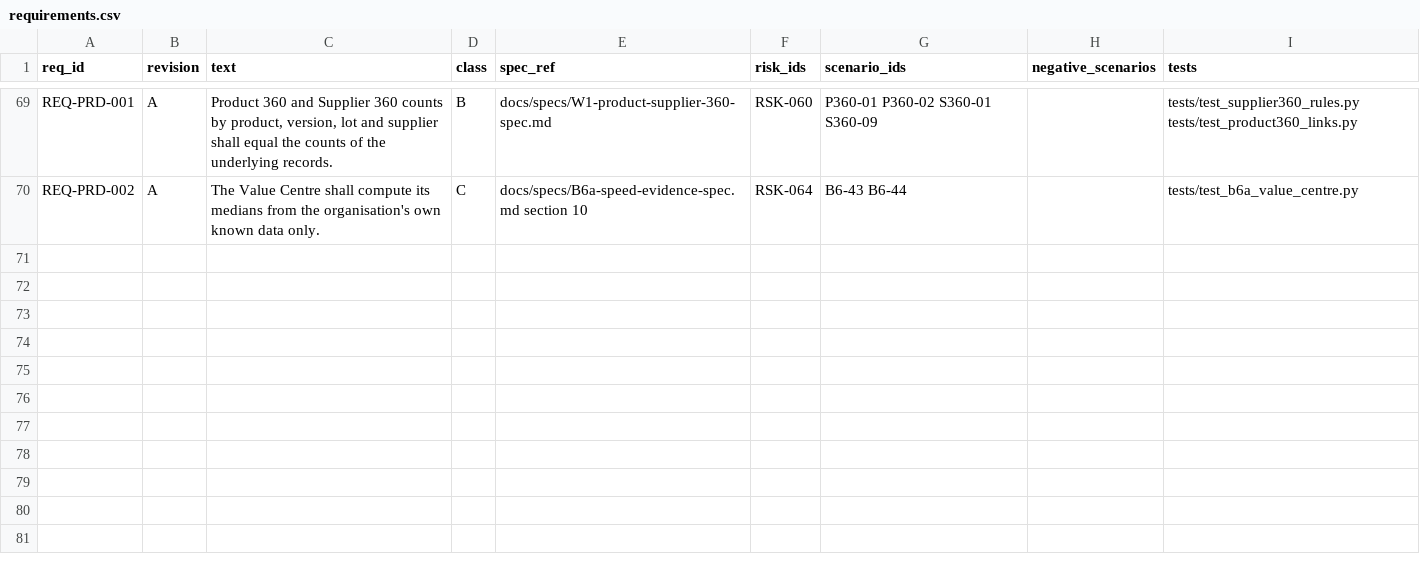
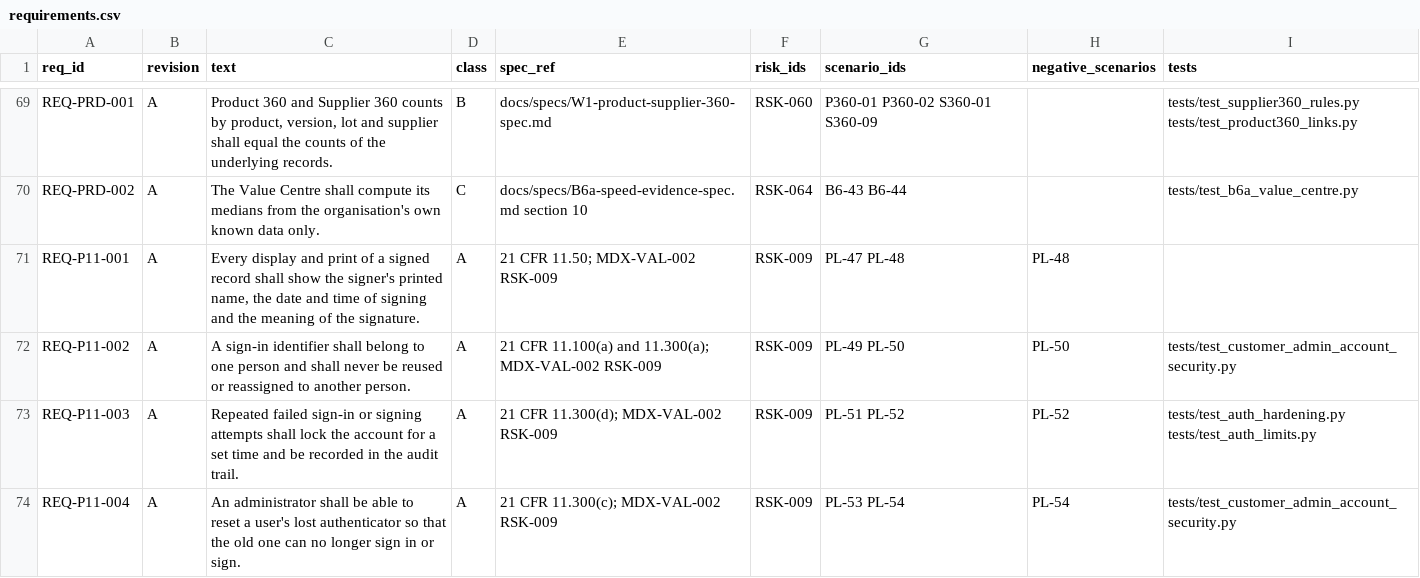
Before and after one commit to tsjharsha/MDARIX, a CSV file: docs/validation/requirements.csv, drawn as a sheet; only a part is shown, gaps mark what is left out; the diff names each change by its address in the sheet, - before the commit and + after, or states it on an @@ line.

```diff
--- a/docs/validation/requirements.csv
+++ b/docs/validation/requirements.csv
+row 71: REQ-P11-001 | A | Every display and print of a signed record shall show the signer's printed name, the date and time of signing and the meaning of the signature. | A | 21 CFR 11.50; MDX-VAL-002 RSK-009 | RSK-009 | PL-47 PL-48 | PL-48
+row 72: REQ-P11-002 | A | A sign-in identifier shall belong to one person and shall never be reused or reassigned to another person. | A | 21 CFR 11.100(a) and 11.300(a); MDX-VAL-002 RSK-009 | RSK-009 | PL-49 PL-50 | PL-50 | tests/test_customer_admin_account_security.py
+row 73: REQ-P11-003 | A | Repeated failed sign-in or signing attempts shall lock the account for a set time and be recorded in the audit trail. | A | 21 CFR 11.300(d); MDX-VAL-002 RSK-009 | RSK-009 | PL-51 PL-52 | PL-52 | tests/test_auth_hardening.py tests/test_auth_limits.py
+row 74: REQ-P11-004 | A | An administrator shall be able to reset a user's lost authenticator so that the old one can no longer sign in or sign. | A | 21 CFR 11.300(c); MDX-VAL-002 RSK-009 | RSK-009 | PL-53 PL-54 | PL-54 | tests/test_customer_admin_account_security.py
```
Also changed, not shown: 2 other files.
